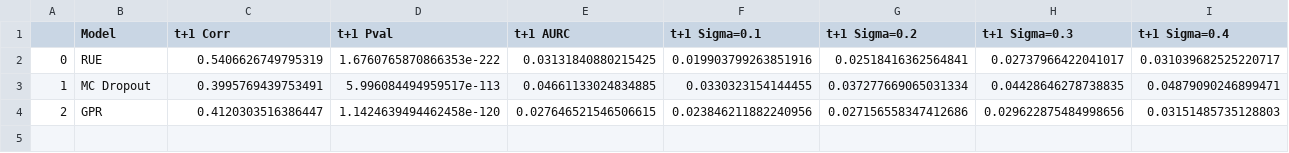
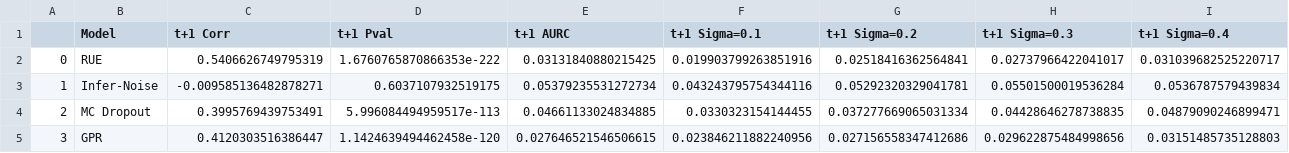
Before and after one commit to lr98769/rue_prediction_interval, a CSV file: checkpoints/snp500/model_evaluation/2023/ue_perf.csv, drawn as a sheet; only a part is shown; addresses are those after the commit; rows hold the shown columns only; the diff names each change by its address in the sheet, - before the commit and + after, or states it on an @@ line.

Commit message:
snp500 infernoise

```diff
--- a/checkpoints/snp500/model_evaluation/2023/ue_perf.csv
+++ b/checkpoints/snp500/model_evaluation/2023/ue_perf.csv
+row 3: 1 | Infer-Noise | -0.009585136482878271 | 0.6037107932519175 | 0.05379235531272734 | 0.043243795754344116 | 0.05292320329041781 | 0.05501500019536284 | 0.0536787579439834
-A4: 1
+A4: 2
-A5: 2
+A5: 3
```
Also changed, not shown: checkpoints/snp500/model_evaluation/2023/pred_perf.csv, 20 other files.
